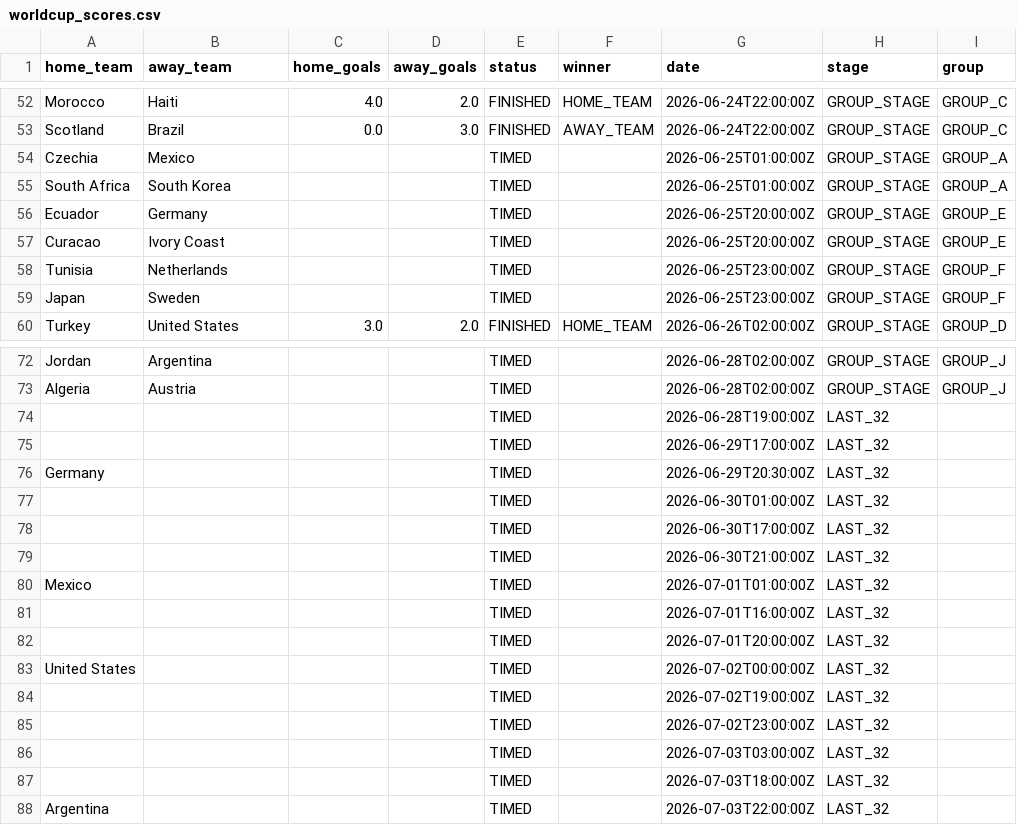
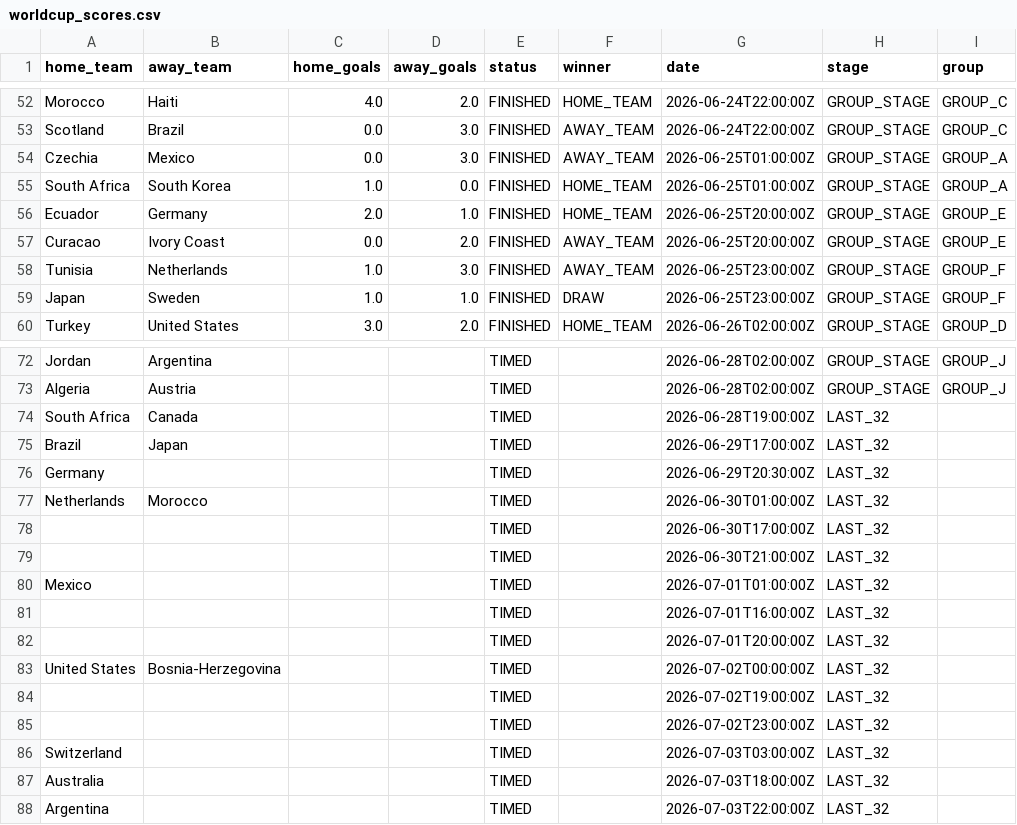
Before and after one commit to Rmeredit0924/files, a CSV file: worldcup_scores.csv, drawn as a sheet; only a part is shown, gaps mark what is left out.

Commit message:
Automatic World Cup score update

```diff
--- a/worldcup_scores.csv
+++ b/worldcup_scores.csv
@@ -53,8 +53,8 @@ Morocco,Haiti,4.0,2.0,FINISHED,HOME_TEAM,2026-06-24T22:00:00Z,GROUP_STAGE,GROUP_
 Scotland,Brazil,0.0,3.0,FINISHED,AWAY_TEAM,2026-06-24T22:00:00Z,GROUP_STAGE,GROUP_C
-Czechia,Mexico,,,TIMED,,2026-06-25T01:00:00Z,GROUP_STAGE,GROUP_A
-South Africa,South Korea,,,TIMED,,2026-06-25T01:00:00Z,GROUP_STAGE,GROUP_A
-Ecuador,Germany,,,TIMED,,2026-06-25T20:00:00Z,GROUP_STAGE,GROUP_E
-Curacao,Ivory Coast,,,TIMED,,2026-06-25T20:00:00Z,GROUP_STAGE,GROUP_E
-Tunisia,Netherlands,,,TIMED,,2026-06-25T23:00:00Z,GROUP_STAGE,GROUP_F
-Japan,Sweden,,,TIMED,,2026-06-25T23:00:00Z,GROUP_STAGE,GROUP_F
+Czechia,Mexico,0.0,3.0,FINISHED,AWAY_TEAM,2026-06-25T01:00:00Z,GROUP_STAGE,GROUP_A
+South Africa,South Korea,1.0,0.0,FINISHED,HOME_TEAM,2026-06-25T01:00:00Z,GROUP_STAGE,GROUP_A
+Ecuador,Germany,2.0,1.0,FINISHED,HOME_TEAM,2026-06-25T20:00:00Z,GROUP_STAGE,GROUP_E
+Curacao,Ivory Coast,0.0,2.0,FINISHED,AWAY_TEAM,2026-06-25T20:00:00Z,GROUP_STAGE,GROUP_E
+Tunisia,Netherlands,1.0,3.0,FINISHED,AWAY_TEAM,2026-06-25T23:00:00Z,GROUP_STAGE,GROUP_F
+Japan,Sweden,1.0,1.0,FINISHED,DRAW,2026-06-25T23:00:00Z,GROUP_STAGE,GROUP_F
 Turkey,United States,3.0,2.0,FINISHED,HOME_TEAM,2026-06-26T02:00:00Z,GROUP_STAGE,GROUP_D
@@ -73,6 +73,6 @@ Jordan,Argentina,,,TIMED,,2026-06-28T02:00:00Z,GROUP_STAGE,GROUP_J
 Algeria,Austria,,,TIMED,,2026-06-28T02:00:00Z,GROUP_STAGE,GROUP_J
-,,,,TIMED,,2026-06-28T19:00:00Z,LAST_32,
-,,,,TIMED,,2026-06-29T17:00:00Z,LAST_32,
+South Africa,Canada,,,TIMED,,2026-06-28T19:00:00Z,LAST_32,
+Brazil,Japan,,,TIMED,,2026-06-29T17:00:00Z,LAST_32,
 Germany,,,,TIMED,,2026-06-29T20:30:00Z,LAST_32,
-,,,,TIMED,,2026-06-30T01:00:00Z,LAST_32,
+Netherlands,Morocco,,,TIMED,,2026-06-30T01:00:00Z,LAST_32,
 ,,,,TIMED,,2026-06-30T17:00:00Z,LAST_32,
@@ -82,7 +82,7 @@ Mexico,,,,TIMED,,2026-07-01T01:00:00Z,LAST_32,
 ,,,,TIMED,,2026-07-01T20:00:00Z,LAST_32,
-United States,,,,TIMED,,2026-07-02T00:00:00Z,LAST_32,
+United States,Bosnia-Herzegovina,,,TIMED,,2026-07-02T00:00:00Z,LAST_32,
 ,,,,TIMED,,2026-07-02T19:00:00Z,LAST_32,
 ,,,,TIMED,,2026-07-02T23:00:00Z,LAST_32,
-,,,,TIMED,,2026-07-03T03:00:00Z,LAST_32,
-,,,,TIMED,,2026-07-03T18:00:00Z,LAST_32,
+Switzerland,,,,TIMED,,2026-07-03T03:00:00Z,LAST_32,
+Australia,,,,TIMED,,2026-07-03T18:00:00Z,LAST_32,
 Argentina,,,,TIMED,,2026-07-03T22:00:00Z,LAST_32,
```
